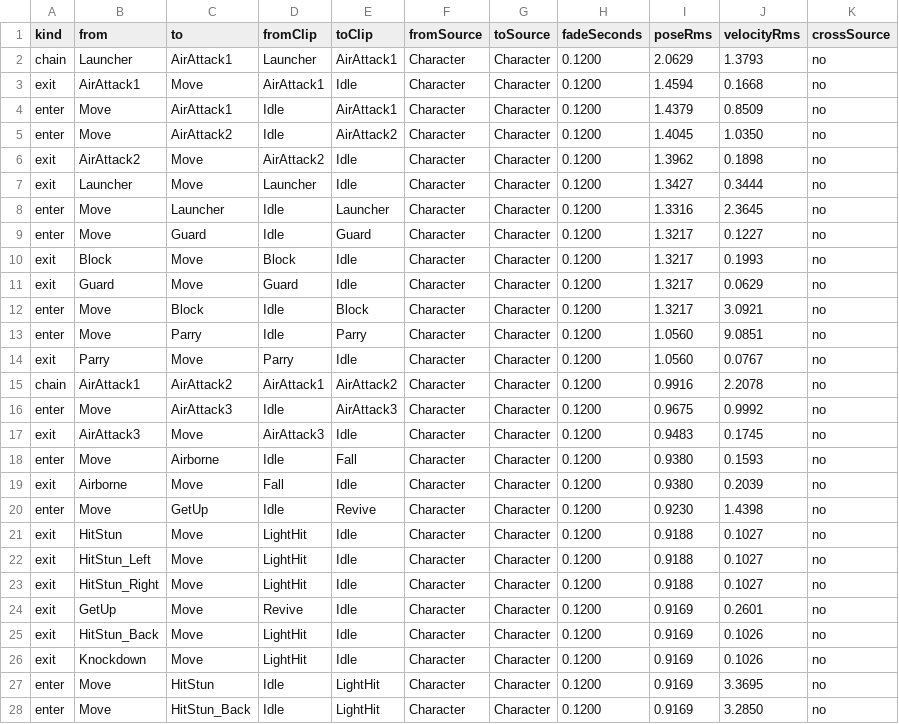
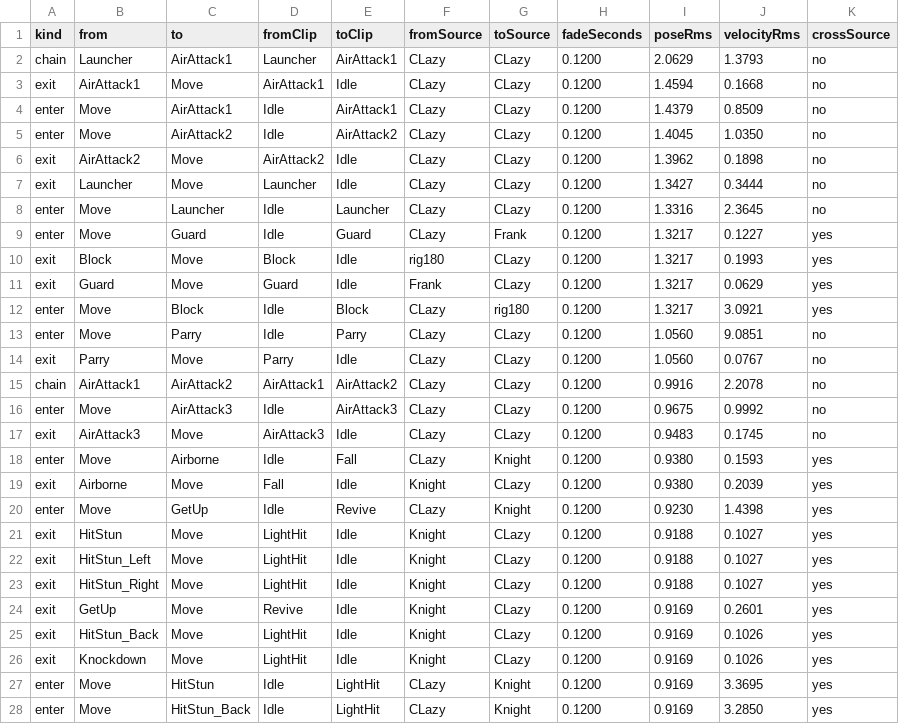
Before and after one commit to MaximFonariuc/project-s, a CSV file: Docs/Animation/AnimationSeams.csv, drawn as a sheet; only a part is shown; the diff covers the shown part only.

Commit message:
docs(animation): refresh animation seam baseline

```diff
--- a/Docs/Animation/AnimationSeams.csv
+++ b/Docs/Animation/AnimationSeams.csv
@@ -1,28 +1,28 @@
 kind;from;to;fromClip;toClip;fromSource;toSource;fadeSeconds;poseRms;velocityRms;crossSource
-chain;Launcher;AirAttack1;Launcher;AirAttack1;Character;Character;0.1200;2.0629;1.3793;no
-exit;AirAttack1;Move;AirAttack1;Idle;Character;Character;0.1200;1.4594;0.1668;no
-enter;Move;AirAttack1;Idle;AirAttack1;Character;Character;0.1200;1.4379;0.8509;no
-enter;Move;AirAttack2;Idle;AirAttack2;Character;Character;0.1200;1.4045;1.0350;no
-exit;AirAttack2;Move;AirAttack2;Idle;Character;Character;0.1200;1.3962;0.1898;no
-exit;Launcher;Move;Launcher;Idle;Character;Character;0.1200;1.3427;0.3444;no
-enter;Move;Launcher;Idle;Launcher;Character;Character;0.1200;1.3316;2.3645;no
-enter;Move;Guard;Idle;Guard;Character;Character;0.1200;1.3217;0.1227;no
-exit;Block;Move;Block;Idle;Character;Character;0.1200;1.3217;0.1993;no
-exit;Guard;Move;Guard;Idle;Character;Character;0.1200;1.3217;0.0629;no
-enter;Move;Block;Idle;Block;Character;Character;0.1200;1.3217;3.0921;no
-enter;Move;Parry;Idle;Parry;Character;Character;0.1200;1.0560;9.0851;no
-exit;Parry;Move;Parry;Idle;Character;Character;0.1200;1.0560;0.0767;no
-chain;AirAttack1;AirAttack2;AirAttack1;AirAttack2;Character;Character;0.1200;0.9916;2.2078;no
-enter;Move;AirAttack3;Idle;AirAttack3;Character;Character;0.1200;0.9675;0.9992;no
-exit;AirAttack3;Move;AirAttack3;Idle;Character;Character;0.1200;0.9483;0.1745;no
-enter;Move;Airborne;Idle;Fall;Character;Character;0.1200;0.9380;0.1593;no
-exit;Airborne;Move;Fall;Idle;Character;Character;0.1200;0.9380;0.2039;no
-enter;Move;GetUp;Idle;Revive;Character;Character;0.1200;0.9230;1.4398;no
-exit;HitStun;Move;LightHit;Idle;Character;Character;0.1200;0.9188;0.1027;no
-exit;HitStun_Left;Move;LightHit;Idle;Character;Character;0.1200;0.9188;0.1027;no
-exit;HitStun_Right;Move;LightHit;Idle;Character;Character;0.1200;0.9188;0.1027;no
-exit;GetUp;Move;Revive;Idle;Character;Character;0.1200;0.9169;0.2601;no
-exit;HitStun_Back;Move;LightHit;Idle;Character;Character;0.1200;0.9169;0.1026;no
-exit;Knockdown;Move;LightHit;Idle;Character;Character;0.1200;0.9169;0.1026;no
-enter;Move;HitStun;Idle;LightHit;Character;Character;0.1200;0.9169;3.3695;no
-enter;Move;HitStun_Back;Idle;LightHit;Character;Character;0.1200;0.9169;3.2850;no
+chain;Launcher;AirAttack1;Launcher;AirAttack1;CLazy;CLazy;0.1200;2.0629;1.3793;no
+exit;AirAttack1;Move;AirAttack1;Idle;CLazy;CLazy;0.1200;1.4594;0.1668;no
+enter;Move;AirAttack1;Idle;AirAttack1;CLazy;CLazy;0.1200;1.4379;0.8509;no
+enter;Move;AirAttack2;Idle;AirAttack2;CLazy;CLazy;0.1200;1.4045;1.0350;no
+exit;AirAttack2;Move;AirAttack2;Idle;CLazy;CLazy;0.1200;1.3962;0.1898;no
+exit;Launcher;Move;Launcher;Idle;CLazy;CLazy;0.1200;1.3427;0.3444;no
+enter;Move;Launcher;Idle;Launcher;CLazy;CLazy;0.1200;1.3316;2.3645;no
+enter;Move;Guard;Idle;Guard;CLazy;Frank;0.1200;1.3217;0.1227;yes
+exit;Block;Move;Block;Idle;rig180;CLazy;0.1200;1.3217;0.1993;yes
+exit;Guard;Move;Guard;Idle;Frank;CLazy;0.1200;1.3217;0.0629;yes
+enter;Move;Block;Idle;Block;CLazy;rig180;0.1200;1.3217;3.0921;yes
+enter;Move;Parry;Idle;Parry;CLazy;CLazy;0.1200;1.0560;9.0851;no
+exit;Parry;Move;Parry;Idle;CLazy;CLazy;0.1200;1.0560;0.0767;no
+chain;AirAttack1;AirAttack2;AirAttack1;AirAttack2;CLazy;CLazy;0.1200;0.9916;2.2078;no
+enter;Move;AirAttack3;Idle;AirAttack3;CLazy;CLazy;0.1200;0.9675;0.9992;no
+exit;AirAttack3;Move;AirAttack3;Idle;CLazy;CLazy;0.1200;0.9483;0.1745;no
+enter;Move;Airborne;Idle;Fall;CLazy;Knight;0.1200;0.9380;0.1593;yes
+exit;Airborne;Move;Fall;Idle;Knight;CLazy;0.1200;0.9380;0.2039;yes
+enter;Move;GetUp;Idle;Revive;CLazy;Knight;0.1200;0.9230;1.4398;yes
+exit;HitStun;Move;LightHit;Idle;Knight;CLazy;0.1200;0.9188;0.1027;yes
+exit;HitStun_Left;Move;LightHit;Idle;Knight;CLazy;0.1200;0.9188;0.1027;yes
+exit;HitStun_Right;Move;LightHit;Idle;Knight;CLazy;0.1200;0.9188;0.1027;yes
+exit;GetUp;Move;Revive;Idle;Knight;CLazy;0.1200;0.9169;0.2601;yes
+exit;HitStun_Back;Move;LightHit;Idle;Knight;CLazy;0.1200;0.9169;0.1026;yes
+exit;Knockdown;Move;LightHit;Idle;Knight;CLazy;0.1200;0.9169;0.1026;yes
+enter;Move;HitStun;Idle;LightHit;CLazy;Knight;0.1200;0.9169;3.3695;yes
+enter;Move;HitStun_Back;Idle;LightHit;CLazy;Knight;0.1200;0.9169;3.2850;yes
```
Also changed, not shown: 103 edited cells elsewhere in this file.
